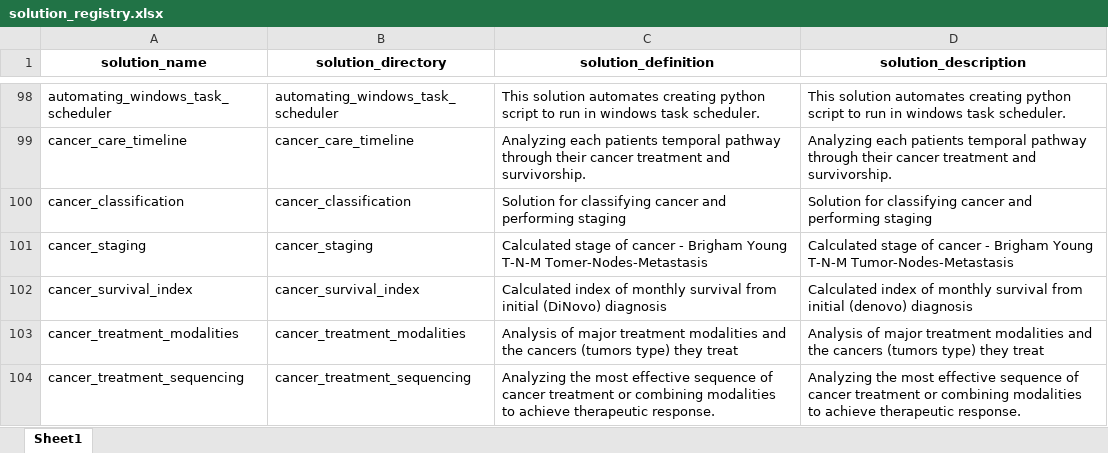
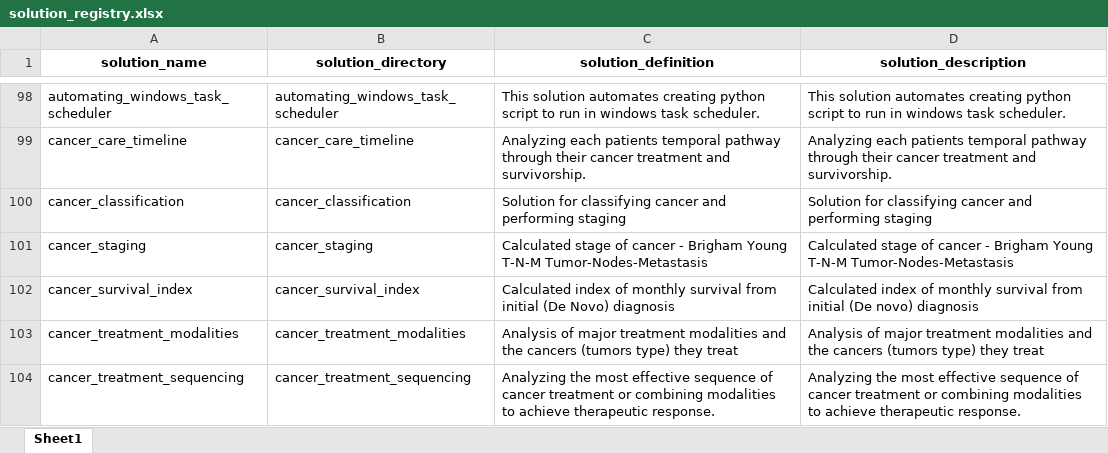
Before and after one commit to JoeEberle/solution_registry, an Excel workbook: solution_registry.xlsx, sheet Sheet1, drawn as a sheet; only a part is shown, gaps mark what is left out; values as stored, in another font and other column widths than the file's, no borders; the diff names each change by its address in the sheet, - before the commit and + after, or states it on an @@ line.

```diff
--- a/solution_registry.xlsx (sheet Sheet1)
+++ b/solution_registry.xlsx (sheet Sheet1)
-C101 (solution_definition): …Young T-N-M Tomer-Nodes-Metastasis
+C101 (solution_definition): …Young T-N-M Tumor-Nodes-Metastasis
-C102 (solution_definition): …from initial (DiNovo) diagnosis
+C102 (solution_definition): …from initial (De Novo) diagnosis
-D102 (solution_description): …from initial (denovo) diagnosis
+D102 (solution_description): …from initial (De novo) diagnosis
```
Also changed, not shown: 2 other files.
